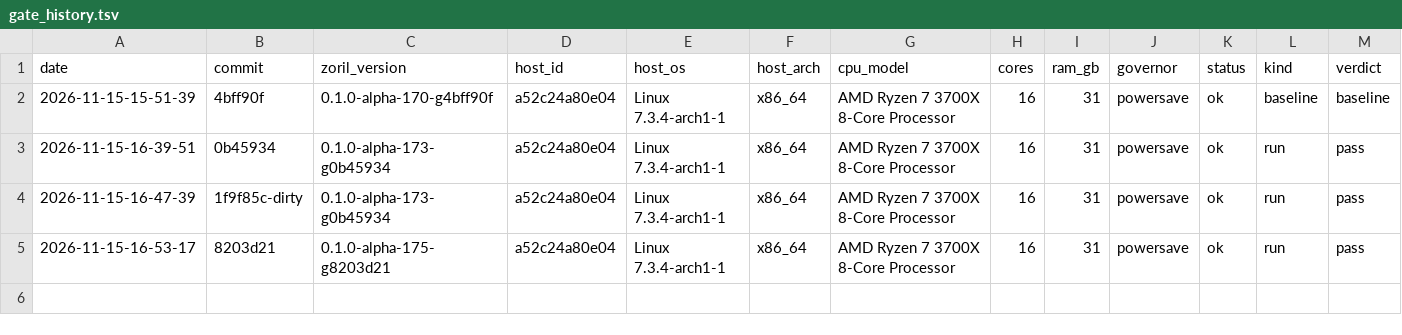
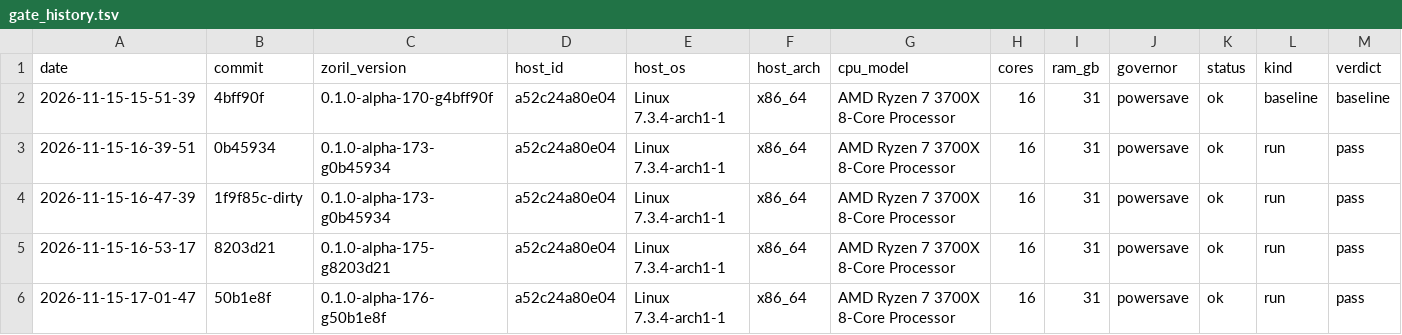
Before and after one commit to engenforge/zoril, a TSV file: gate_history.tsv, drawn as a sheet; only a part is shown; rows hold the shown columns only; the diff names each change by its address in the sheet, - before the commit and + after, or states it on an @@ line.

Commit message:
a52c24a80e04 50b1e8f: gate pass

```diff
--- a/gate_history.tsv
+++ b/gate_history.tsv
+row 6: 2026-11-15-17-01-47 | 50b1e8f | 0.1.0-alpha-176-g50b1e8f | a52c24a80e04 | Linux 7.3.4-arch1-1 | x86_64 | AMD Ryzen 7 3700X 8-Core Processor | 16 | 31 | powersave | ok | run | pass
```
